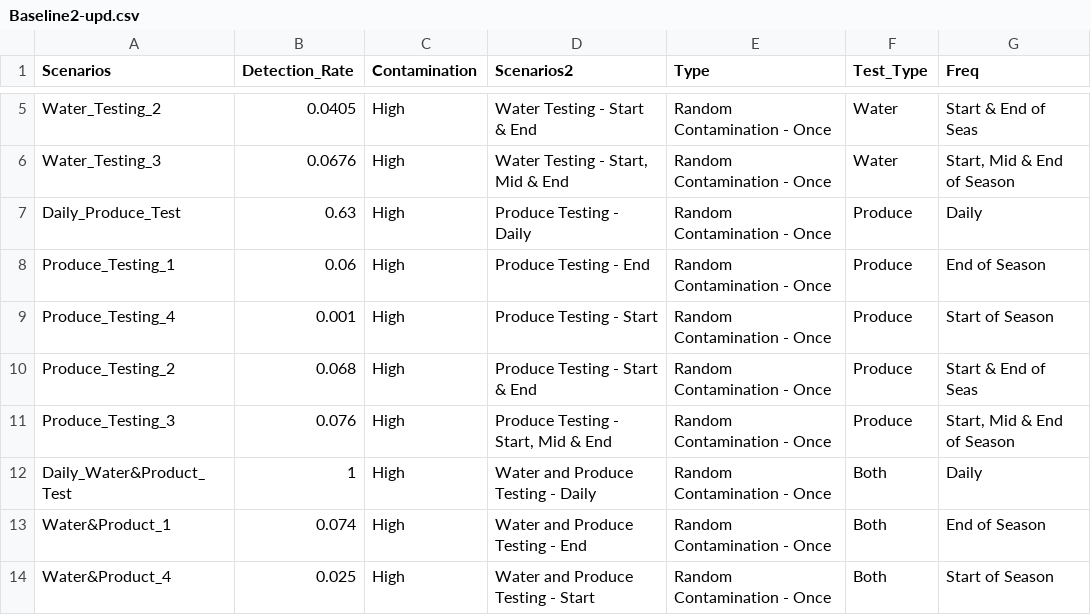
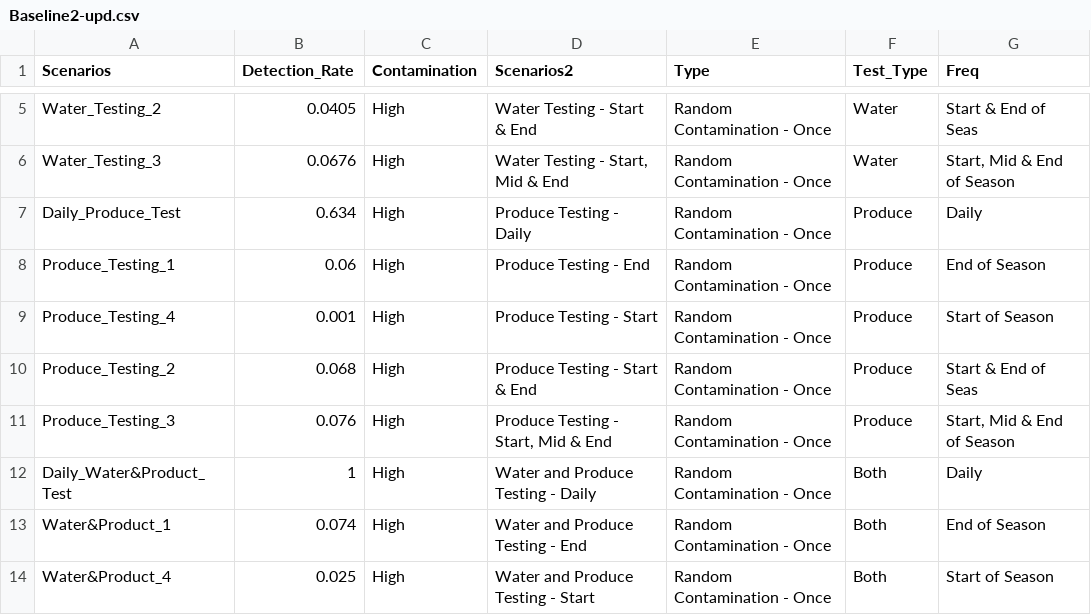
Before and after one commit to foodsafetylab/ReyesChavez-2023-CyclosporaModel, a CSV file: Data/Baseline2-upd.csv, drawn as a sheet; only a part is shown, gaps mark what is left out.

```diff
--- a/Data/Baseline2-upd.csv
+++ b/Data/Baseline2-upd.csv
@@ -6,3 +6,3 @@ Water_Testing_2,0.0405,High,Water Testing - Start & End,Random Contamination - O
 Water_Testing_3,0.0676,High,"Water Testing - Start, Mid & End",Random Contamination - Once,Water,"Start, Mid & End of Season"
-Daily_Produce_Test,0.63,High,Produce Testing - Daily,Random Contamination - Once,Produce,Daily
+Daily_Produce_Test,0.634,High,Produce Testing - Daily,Random Contamination - Once,Produce,Daily
 Produce_Testing_1,0.06,High,Produce Testing - End,Random Contamination - Once,Produce,End of Season
```
Also changed, not shown: Data/Baseline1-upd.csv, 3 other files.
